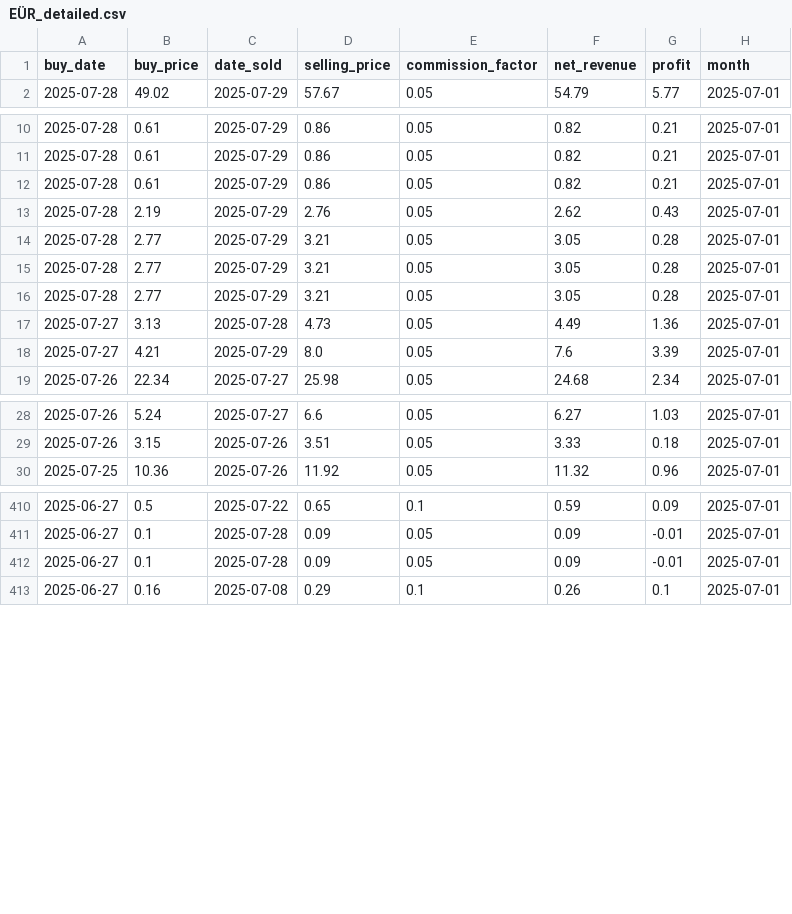
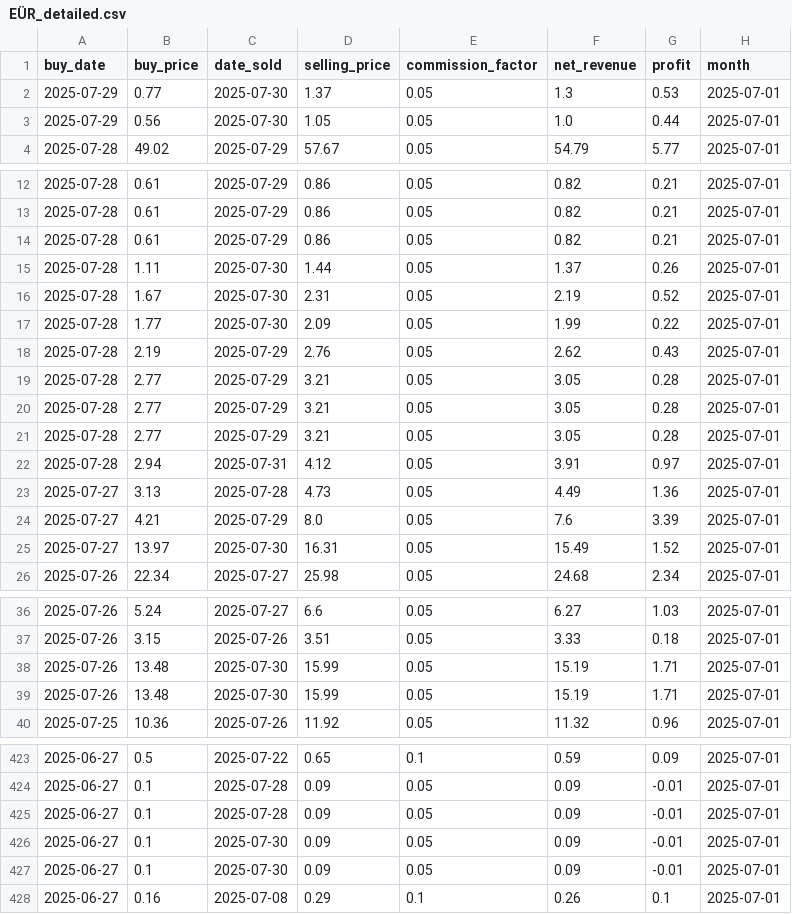
Before and after one commit to enesx44/skinbaron-trading-bot-v3, a CSV file: generated_files/analytics/EÜR_detailed.csv, drawn as a sheet; only a part is shown, gaps mark what is left out; the diff covers the shown part only.

```diff
--- a/generated_files/analytics/EÜR_detailed.csv
+++ b/generated_files/analytics/EÜR_detailed.csv
@@ -1,2 +1,4 @@
 buy_date,buy_price,date_sold,selling_price,commission_factor,net_revenue,profit,month
+2025-07-29,0.77,2025-07-30,1.37,0.05,1.3,0.53,2025-07-01
+2025-07-29,0.56,2025-07-30,1.05,0.05,1.0,0.44,2025-07-01
 2025-07-28,49.02,2025-07-29,57.67,0.05,54.79,5.77,2025-07-01
@@ -12,2 +14,5 @@ buy_date,buy_price,date_sold,selling_price,commission_factor,net_revenue,profit,
 2025-07-28,0.61,2025-07-29,0.86,0.05,0.82,0.21,2025-07-01
+2025-07-28,1.11,2025-07-30,1.44,0.05,1.37,0.26,2025-07-01
+2025-07-28,1.67,2025-07-30,2.31,0.05,2.19,0.52,2025-07-01
+2025-07-28,1.77,2025-07-30,2.09,0.05,1.99,0.22,2025-07-01
 2025-07-28,2.19,2025-07-29,2.76,0.05,2.62,0.43,2025-07-01
@@ -16,4 +21,6 @@ buy_date,buy_price,date_sold,selling_price,commission_factor,net_revenue,profit,
 2025-07-28,2.77,2025-07-29,3.21,0.05,3.05,0.28,2025-07-01
+2025-07-28,2.94,2025-07-31,4.12,0.05,3.91,0.97,2025-07-01
 2025-07-27,3.13,2025-07-28,4.73,0.05,4.49,1.36,2025-07-01
 2025-07-27,4.21,2025-07-29,8.0,0.05,7.6,3.39,2025-07-01
+2025-07-27,13.97,2025-07-30,16.31,0.05,15.49,1.52,2025-07-01
 2025-07-26,22.34,2025-07-27,25.98,0.05,24.68,2.34,2025-07-01
@@ -29,2 +37,4 @@ buy_date,buy_price,date_sold,selling_price,commission_factor,net_revenue,profit,
 2025-07-26,3.15,2025-07-26,3.51,0.05,3.33,0.18,2025-07-01
+2025-07-26,13.48,2025-07-30,15.99,0.05,15.19,1.71,2025-07-01
+2025-07-26,13.48,2025-07-30,15.99,0.05,15.19,1.71,2025-07-01
 2025-07-25,10.36,2025-07-26,11.92,0.05,11.32,0.96,2025-07-01
@@ -412,2 +425,4 @@ buy_date,buy_price,date_sold,selling_price,commission_factor,net_revenue,profit,
 2025-06-27,0.1,2025-07-28,0.09,0.05,0.09,-0.01,2025-07-01
+2025-06-27,0.1,2025-07-30,0.09,0.05,0.09,-0.01,2025-07-01
+2025-06-27,0.1,2025-07-30,0.09,0.05,0.09,-0.01,2025-07-01
 2025-06-27,0.16,2025-07-08,0.29,0.1,0.26,0.1,2025-07-01
```
Also changed, not shown: 7 added rows elsewhere in this file, generated_files/analytics/sold_offers_sorted_by_date_sold.csv, generated_files/analytics/sold_offers_sorted_by_profit.csv, 12 other files.
